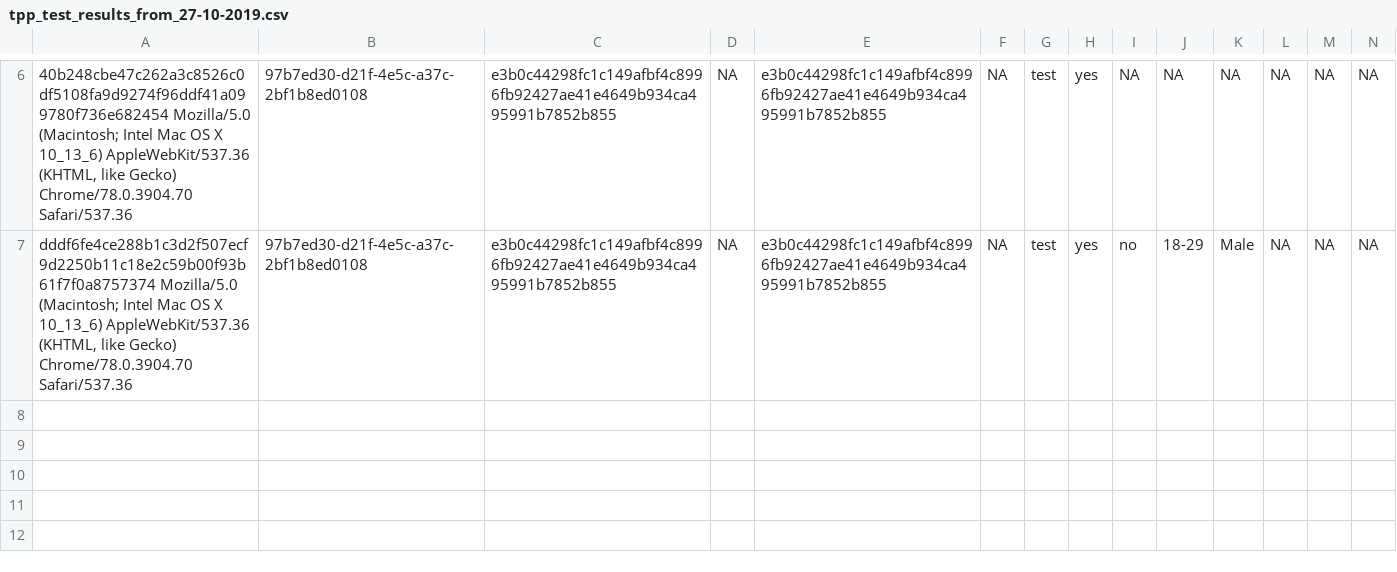
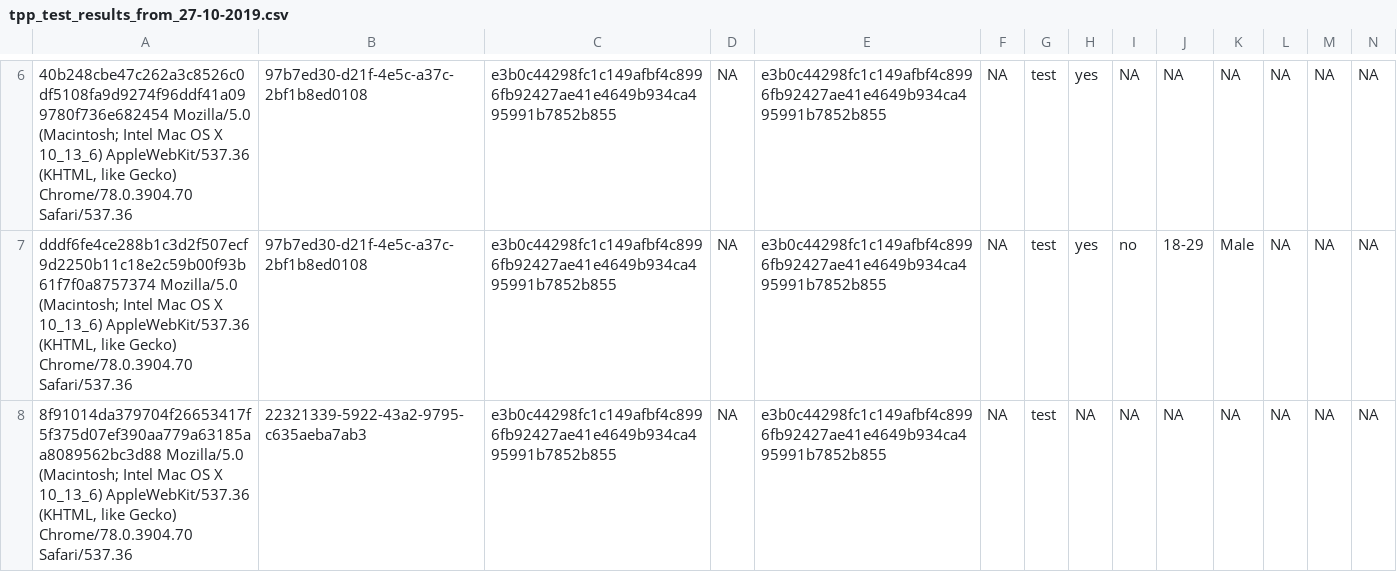
Before and after one commit to kekecsz/transparent-psi-results, a CSV file: tpp_test_results_from_27-10-2019.csv, drawn as a sheet; only a part is shown, gaps mark what is left out; rows hold the shown columns only; the diff names each change by its address in the sheet, - before the commit and + after, or states it on an @@ line.

Commit message:
data received

```diff
--- a/tpp_test_results_from_27-10-2019.csv
+++ b/tpp_test_results_from_27-10-2019.csv
+row 8: 8f91014da379704f26653417f5f375d07ef390aa779a63185aa8089562bc3d88 Mozilla/5.0 (Macintosh; Intel Mac OS X 10_13_6) AppleWebKit/537.36 (KHTML, like Gecko) Chrome/78.0.3904.70 Safari/537.36 | 22321339-5922-43a2-9795-c635aeba7ab3 | e3b0c44298fc1c149afbf4c8996fb92427ae41e4649b934ca495991b7852b855 | NA | e3b0c44298fc1c149afbf4c8996fb92427ae41e4649b934ca495991b7852b855 | NA | test | NA | NA | NA | NA | NA | NA | NA
```
Also changed, not shown: 1 other file.
